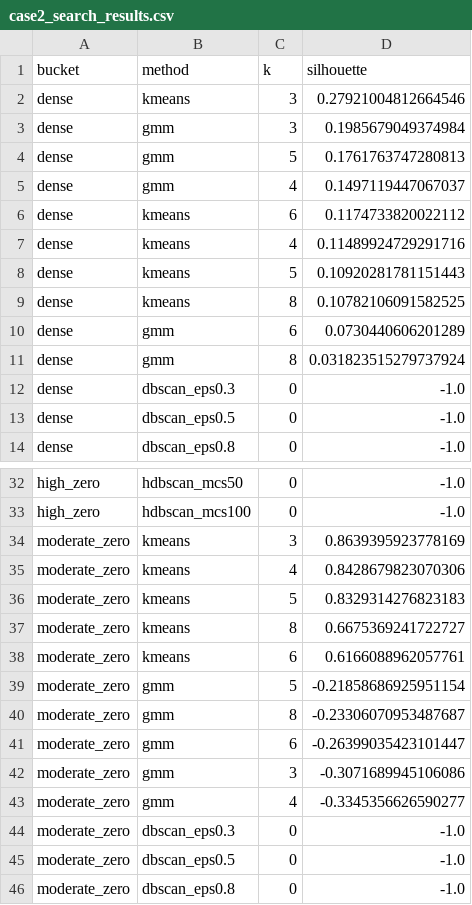
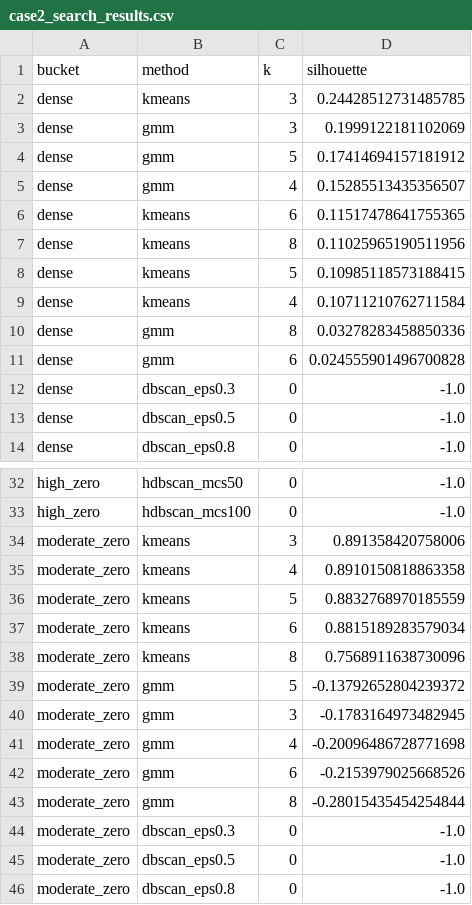
Before and after one commit to QuirkyCroissant/Clustering-And-Forecasting-TimeSeries-PlayingGround, a CSV file: notebooks/outputs/feature/case2_search_results.csv, drawn as a sheet; only a part is shown, gaps mark what is left out; the diff covers the shown part only.

```diff
--- a/notebooks/outputs/feature/case2_search_results.csv
+++ b/notebooks/outputs/feature/case2_search_results.csv
@@ -1,12 +1,12 @@
 bucket,method,k,silhouette
-dense,kmeans,3,0.27921004812664546
-dense,gmm,3,0.1985679049374984
-dense,gmm,5,0.1761763747280813
-dense,gmm,4,0.1497119447067037
-dense,kmeans,6,0.1174733820022112
-dense,kmeans,4,0.11489924729291716
-dense,kmeans,5,0.10920281781151443
-dense,kmeans,8,0.10782106091582525
-dense,gmm,6,0.0730440606201289
-dense,gmm,8,0.031823515279737924
+dense,kmeans,3,0.24428512731485785
+dense,gmm,3,0.1999122181102069
+dense,gmm,5,0.17414694157181912
+dense,gmm,4,0.15285513435356507
+dense,kmeans,6,0.11517478641755365
+dense,kmeans,8,0.11025965190511956
+dense,kmeans,5,0.10985118573188415
+dense,kmeans,4,0.10711210762711584
+dense,gmm,8,0.03278283458850336
+dense,gmm,6,0.024555901496700828
 dense,dbscan_eps0.3,0,-1.0
@@ -33,12 +33,12 @@ high_zero,hdbscan_mcs50,0,-1.0
 high_zero,hdbscan_mcs100,0,-1.0
-moderate_zero,kmeans,3,0.8639395923778169
-moderate_zero,kmeans,4,0.8428679823070306
-moderate_zero,kmeans,5,0.8329314276823183
-moderate_zero,kmeans,8,0.6675369241722727
-moderate_zero,kmeans,6,0.6166088962057761
-moderate_zero,gmm,5,-0.21858686925951154
-moderate_zero,gmm,8,-0.23306070953487687
-moderate_zero,gmm,6,-0.26399035423101447
-moderate_zero,gmm,3,-0.3071689945106086
-moderate_zero,gmm,4,-0.3345356626590277
+moderate_zero,kmeans,3,0.891358420758006
+moderate_zero,kmeans,4,0.8910150818863358
+moderate_zero,kmeans,5,0.8832768970185559
+moderate_zero,kmeans,6,0.8815189283579034
+moderate_zero,kmeans,8,0.7568911638730096
+moderate_zero,gmm,5,-0.13792652804239372
+moderate_zero,gmm,3,-0.1783164973482945
+moderate_zero,gmm,4,-0.20096486728771698
+moderate_zero,gmm,6,-0.2153979025668526
+moderate_zero,gmm,8,-0.28015435454254844
 moderate_zero,dbscan_eps0.3,0,-1.0
```
Also changed, not shown: 12 edited cells elsewhere in this file, notebooks/outputs/feature/case2_clusters.csv, 3 other files.
